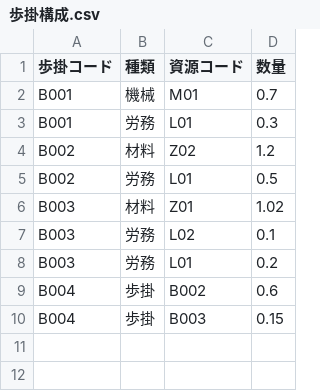
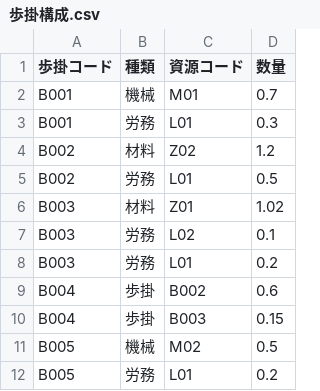
Before and after one commit to reomn0916-boop/-, a CSV file: sample/master/R8/歩掛構成.csv, drawn as a sheet; the diff names each change by its address in the sheet, - before the commit and + after, or states it on an @@ line.

```diff
--- a/sample/master/R8/歩掛構成.csv
+++ b/sample/master/R8/歩掛構成.csv
+row 11: B005 | 機械 | M02 | 0.5
+row 12: B005 | 労務 | L01 | 0.2
```
Also changed, not shown: sample/master/R8/単価.csv, sample/master/R8/歩掛.csv, 24 other files.
